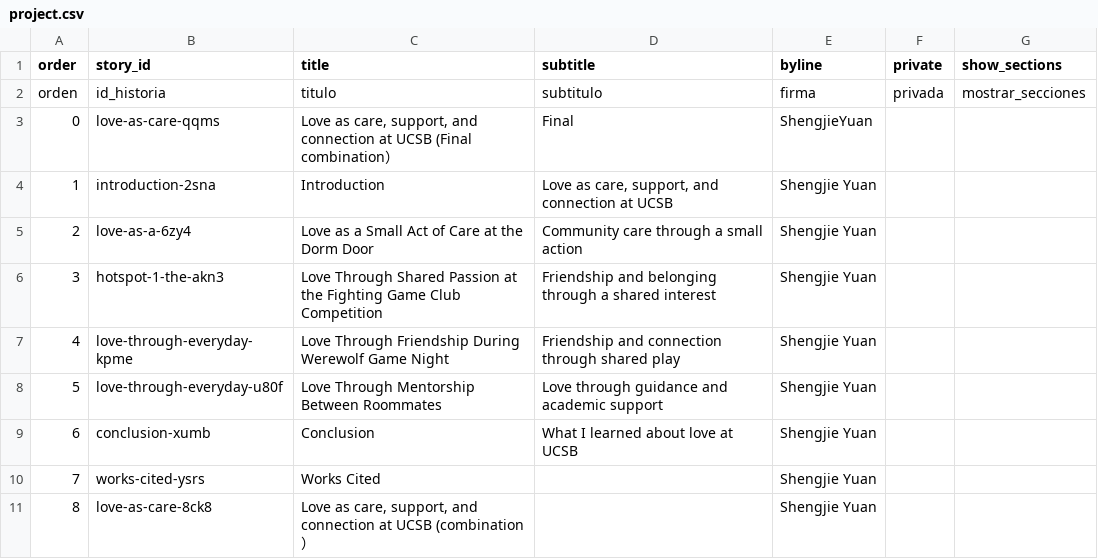
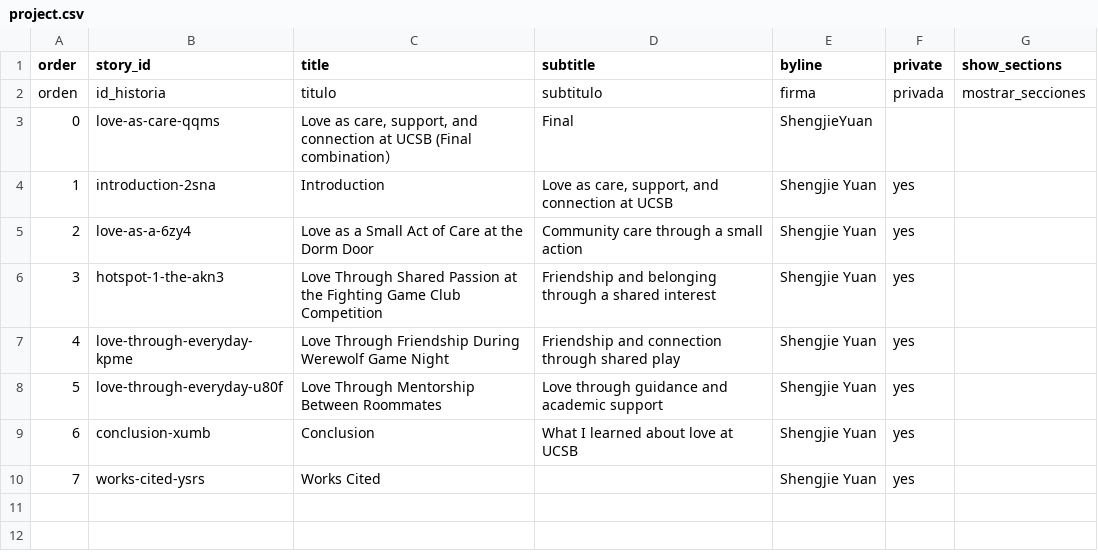
Before and after one commit to nootYZ/james-yuan, a CSV file: telar-content/spreadsheets/project.csv, drawn as a sheet.

```diff
--- a/telar-content/spreadsheets/project.csv
+++ b/telar-content/spreadsheets/project.csv
@@ -3,9 +3,8 @@ orden,id_historia,titulo,subtitulo,firma,privada,mostrar_secciones
 0,love-as-care-qqms,"Love as care, support, and connection at UCSB (Final combination）",Final,ShengjieYuan,,
-1,introduction-2sna,Introduction,"Love as care, support, and connection at UCSB",Shengjie Yuan,,
-2,love-as-a-6zy4,Love as a Small Act of Care at the Dorm Door,Community care through a small action,Shengjie Yuan,,
-3,hotspot-1-the-akn3,Love Through Shared Passion at the Fighting Game Club Competition,Friendship and belonging through a shared interest,Shengjie Yuan,,
-4,love-through-everyday-kpme,Love Through Friendship During Werewolf Game Night,Friendship and connection through shared play,Shengjie Yuan,,
-5,love-through-everyday-u80f,Love Through Mentorship Between Roommates,Love through guidance and academic support,Shengjie Yuan,,
-6,conclusion-xumb,Conclusion,What I learned about love at UCSB,Shengjie Yuan,,
-7,works-cited-ysrs,Works Cited,,Shengjie Yuan,,
-8,love-as-care-8ck8,"Love as care, support, and connection at UCSB (combination）",,Shengjie Yuan,,
+1,introduction-2sna,Introduction,"Love as care, support, and connection at UCSB",Shengjie Yuan,yes,
+2,love-as-a-6zy4,Love as a Small Act of Care at the Dorm Door,Community care through a small action,Shengjie Yuan,yes,
+3,hotspot-1-the-akn3,Love Through Shared Passion at the Fighting Game Club Competition,Friendship and belonging through a shared interest,Shengjie Yuan,yes,
+4,love-through-everyday-kpme,Love Through Friendship During Werewolf Game Night,Friendship and connection through shared play,Shengjie Yuan,yes,
+5,love-through-everyday-u80f,Love Through Mentorship Between Roommates,Love through guidance and academic support,Shengjie Yuan,yes,
+6,conclusion-xumb,Conclusion,What I learned about love at UCSB,Shengjie Yuan,yes,
+7,works-cited-ysrs,Works Cited,,Shengjie Yuan,yes,
```
Also changed, not shown: telar-content/spreadsheets/love-as-care-qqms.csv.
